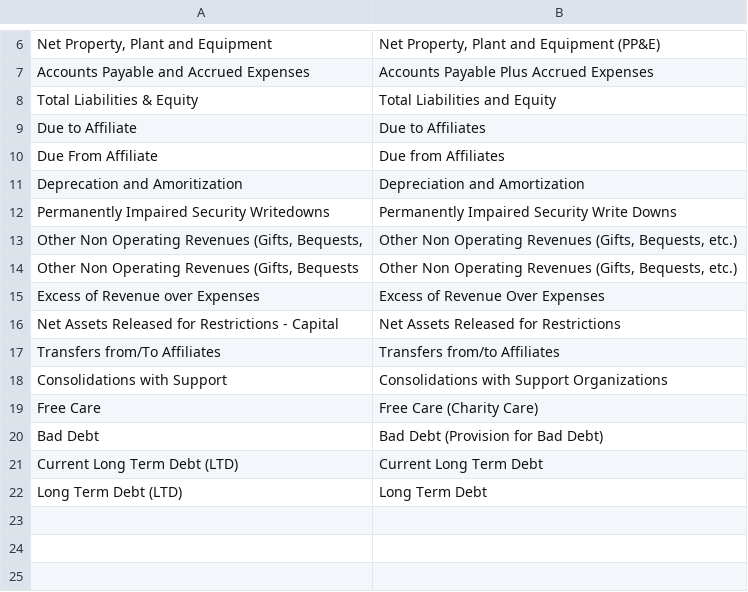
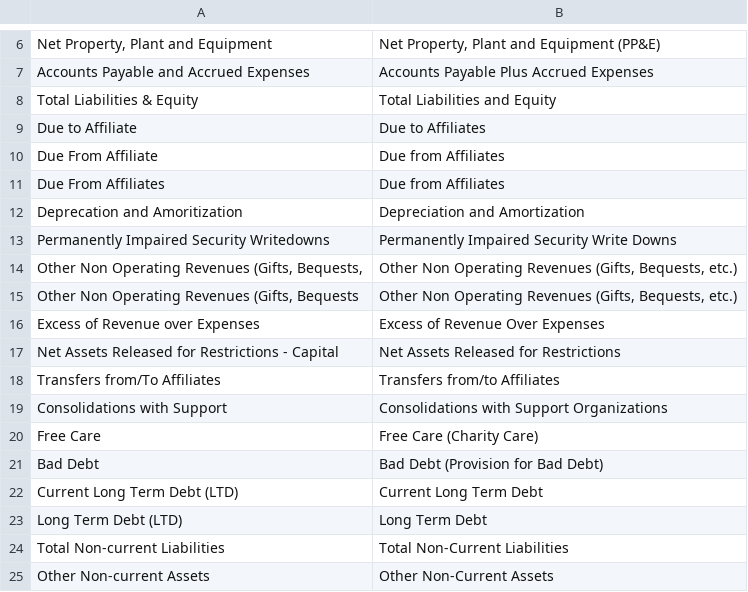
Before and after one commit to bsawyerg15/maine-hospital-fin-health, a CSV file: src/a_Config/clean_measure_names.csv, drawn as a sheet; only a part is shown, gaps mark what is left out; the diff names each change by its address in the sheet, - before the commit and + after, or states it on an @@ line.

```diff
--- a/src/a_Config/clean_measure_names.csv
+++ b/src/a_Config/clean_measure_names.csv
+row 11: Due From Affiliates | Due from Affiliates
+row 24: Total Non-current Liabilities | Total Non-Current Liabilities
+row 25: Other Non-current Assets | Other Non-Current Assets
```
Also changed, not shown: src/a_Config/reported_measure_hierarchy_renames.csv, src/z_Data/Preprocessed_Data/hospital_dollar_elements_2020_2024.csv, 3 other files.
